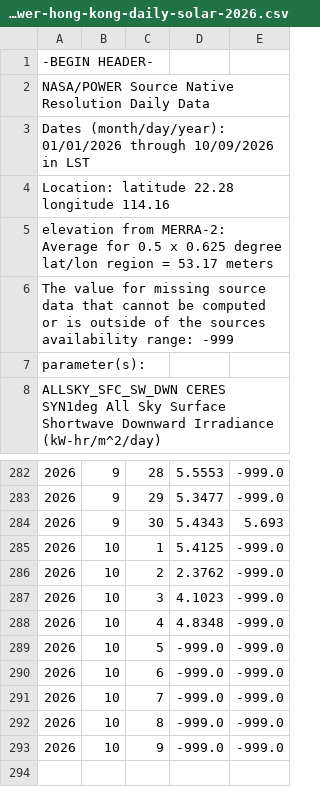
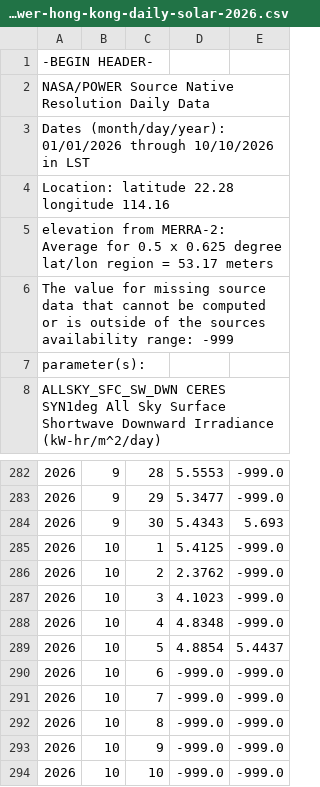
Before and after one commit to ArdenSHI/hong-kong-sunlight, a CSV file: data/nasa-power-hong-kong-daily-solar-2026.csv, drawn as a sheet; only a part is shown, gaps mark what is left out; the diff names each change by its address in the sheet, - before the commit and + after, or states it on an @@ line.

```diff
--- a/data/nasa-power-hong-kong-daily-solar-2026.csv
+++ b/data/nasa-power-hong-kong-daily-solar-2026.csv
-A3: …01/01/2026 through 10/09/2026 in LST
+A3: …01/01/2026 through 10/10/2026 in LST
-D289: -999.0
+D289: 4.8854
-E289: -999.0
+E289: 5.4437
+row 294: 2026 | 10 | 10 | -999.0 | -999.0
```
Also changed, not shown: 1 other file.
